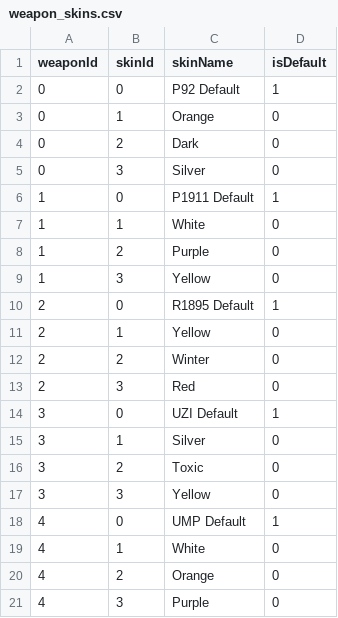
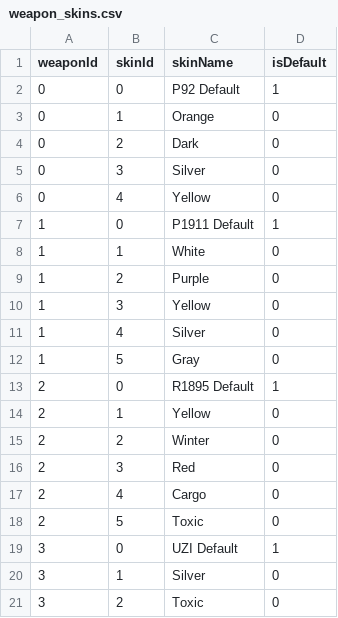
Before and after one commit to YSL-RyuDo/ProjectVectorServer-public, a CSV file: ProjectVectorServer/ProjectVectorServer/weapon_skins.csv, drawn as a sheet; only a part is shown; the shorter side is filled out with more unchanged rows; the diff covers the shown part only; the diff names each change by its address in the sheet, - before the commit and + after, or states it on an @@ line.

```diff
--- a/ProjectVectorServer/ProjectVectorServer/weapon_skins.csv
+++ b/ProjectVectorServer/ProjectVectorServer/weapon_skins.csv
+row 6: 0 | 4 | Yellow | 0
+row 11: 1 | 4 | Silver | 0
+row 12: 1 | 5 | Gray | 0
+row 17: 2 | 4 | Cargo | 0
+row 18: 2 | 5 | Toxic | 0
```
Also changed, not shown: 22 added rows elsewhere in this file, 38 other files.
